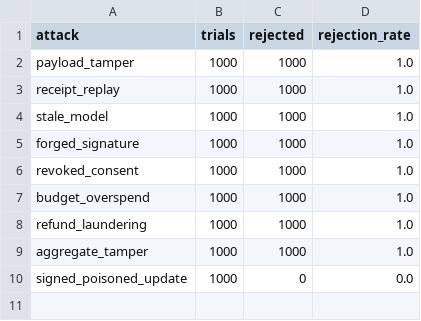
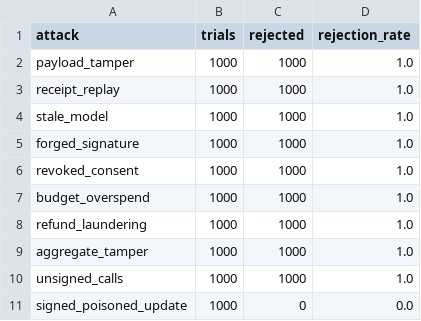
Before and after one commit to Anurag-kushwaha2207/Blockchain_Healthcare_Reproducibility, a CSV file: reproducibility/results/audit_attacks.csv, drawn as a sheet.

Commit message:
Item 5: Mandatory coordinator_sig and client_sig (no default None) and test that unsigned calls fail

```diff
--- a/reproducibility/results/audit_attacks.csv
+++ b/reproducibility/results/audit_attacks.csv
@@ -9,2 +9,3 @@ refund_laundering,1000,1000,1.0
 aggregate_tamper,1000,1000,1.0
+unsigned_calls,1000,1000,1.0
 signed_poisoned_update,1000,0,0.0
```
Also changed, not shown: 2 other files.
